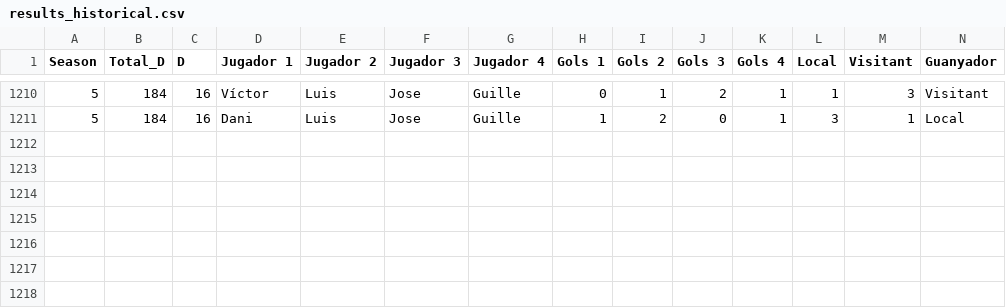
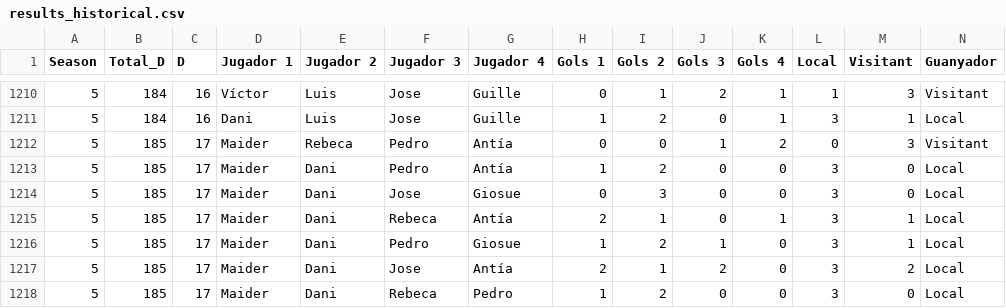
Before and after one commit to pgrebolt/ICEChampionsLeague, a CSV file: generated_files/results_historical.csv, drawn as a sheet; only a part is shown, gaps mark what is left out.

```diff
--- a/generated_files/results_historical.csv
+++ b/generated_files/results_historical.csv
@@ -1211 +1211,8 @@ Season,Total_D,D,Jugador 1,Jugador 2,Jugador 3,Jugador 4,Gols 1,Gols 2,Gols 3,Go
 5,184,16,Dani,Luis,Jose,Guille,1,2,0,1,3,1,Local
+5,185,17,Maider,Rebeca,Pedro,Antía,0,0,1,2,0,3,Visitant
+5,185,17,Maider,Dani,Pedro,Antía,1,2,0,0,3,0,Local
+5,185,17,Maider,Dani,Jose,Giosue,0,3,0,0,3,0,Local
+5,185,17,Maider,Dani,Rebeca,Antía,2,1,0,1,3,1,Local
+5,185,17,Maider,Dani,Pedro,Giosue,1,2,1,0,3,1,Local
+5,185,17,Maider,Dani,Jose,Antía,2,1,2,0,3,2,Local
+5,185,17,Maider,Dani,Rebeca,Pedro,1,2,0,0,3,0,Local
```
Also changed, not shown: generated_files/results_Season_5.csv, 6 other files.
